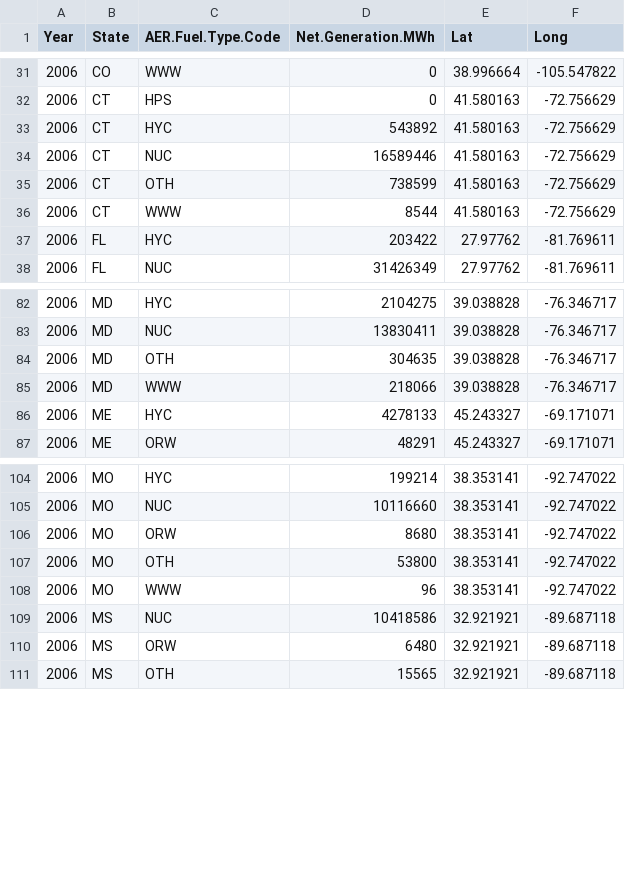
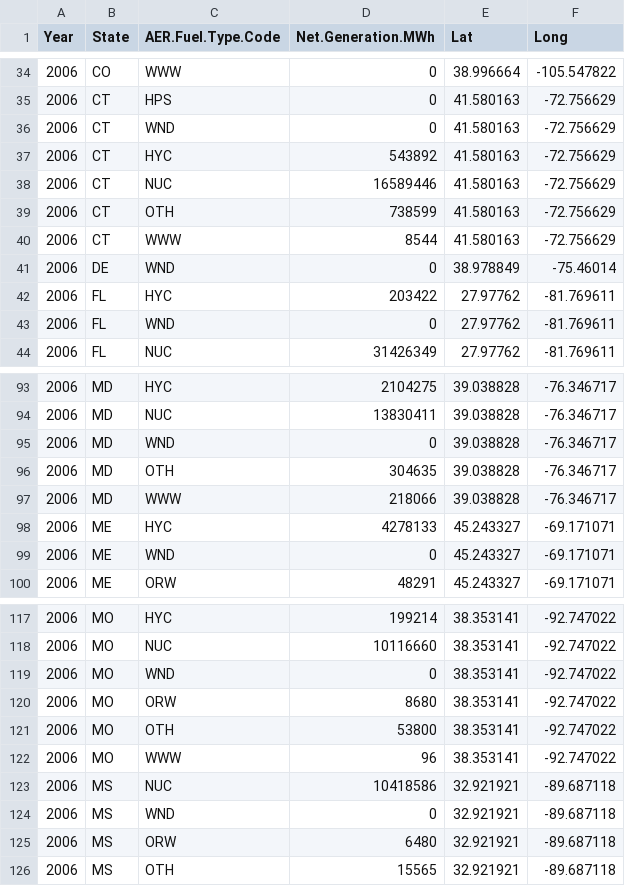
Before and after one commit to Hawkins1580/FinalProject, a CSV file: 2006.csv, drawn as a sheet; only a part is shown, gaps mark what is left out; the diff covers the shown part only.

```diff
--- a/2006.csv
+++ b/2006.csv
@@ -32,2 +35,3 @@ Year,State,AER.Fuel.Type.Code,Net.Generation.MWh,Lat,Long
 2006,CT,HPS,0,41.580163,-72.756629
+2006,CT,WND,0,41.580163,-72.756629
 2006,CT,HYC,543892,41.580163,-72.756629
@@ -36,3 +40,5 @@ Year,State,AER.Fuel.Type.Code,Net.Generation.MWh,Lat,Long
 2006,CT,WWW,8544,41.580163,-72.756629
+2006,DE,WND,0,38.978849,-75.46014
 2006,FL,HYC,203422,27.97762,-81.769611
+2006,FL,WND,0,27.97762,-81.769611
 2006,FL,NUC,31426349,27.97762,-81.769611
@@ -83,2 +94,3 @@ Year,State,AER.Fuel.Type.Code,Net.Generation.MWh,Lat,Long
 2006,MD,NUC,13830411,39.038828,-76.346717
+2006,MD,WND,0,39.038828,-76.346717
 2006,MD,OTH,304635,39.038828,-76.346717
@@ -86,2 +98,3 @@ Year,State,AER.Fuel.Type.Code,Net.Generation.MWh,Lat,Long
 2006,ME,HYC,4278133,45.243327,-69.171071
+2006,ME,WND,0,45.243327,-69.171071
 2006,ME,ORW,48291,45.243327,-69.171071
@@ -105,2 +118,3 @@ Year,State,AER.Fuel.Type.Code,Net.Generation.MWh,Lat,Long
 2006,MO,NUC,10116660,38.353141,-92.747022
+2006,MO,WND,0,38.353141,-92.747022
 2006,MO,ORW,8680,38.353141,-92.747022
@@ -109,2 +123,3 @@ Year,State,AER.Fuel.Type.Code,Net.Generation.MWh,Lat,Long
 2006,MS,NUC,10418586,32.921921,-89.687118
+2006,MS,WND,0,32.921921,-89.687118
 2006,MS,ORW,6480,32.921921,-89.687118
```
Also changed, not shown: 15 added rows elsewhere in this file, 2001.csv, 2011.csv, 16 other files.
